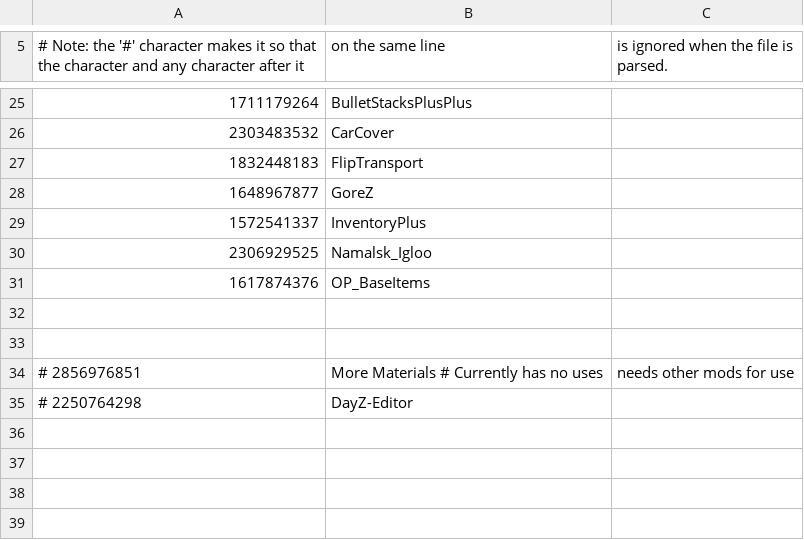
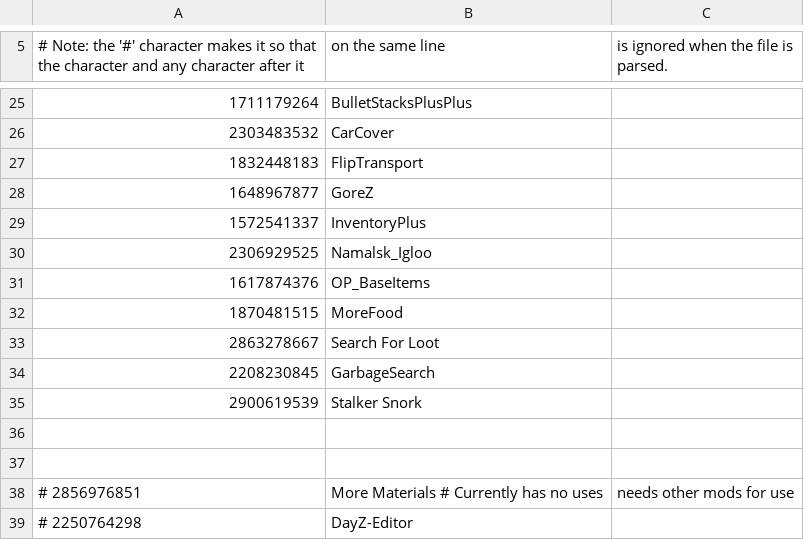
Before and after one commit to greenmatthew/DayZ-Server-Namalsk, a CSV file: modslist.csv, drawn as a sheet; only a part is shown, gaps mark what is left out.

Commit message:
Added MoreFood, Search For Loot, GarbageSearch, and Stalker Snork.

```diff
--- a/modslist.csv
+++ b/modslist.csv
@@ -31,2 +31,6 @@
 1617874376, OP_BaseItems
+1870481515, MoreFood
+2863278667, Search For Loot
+2208230845, GarbageSearch
+2900619539, Stalker Snork
 
```
Also changed, not shown: 4 other files.
